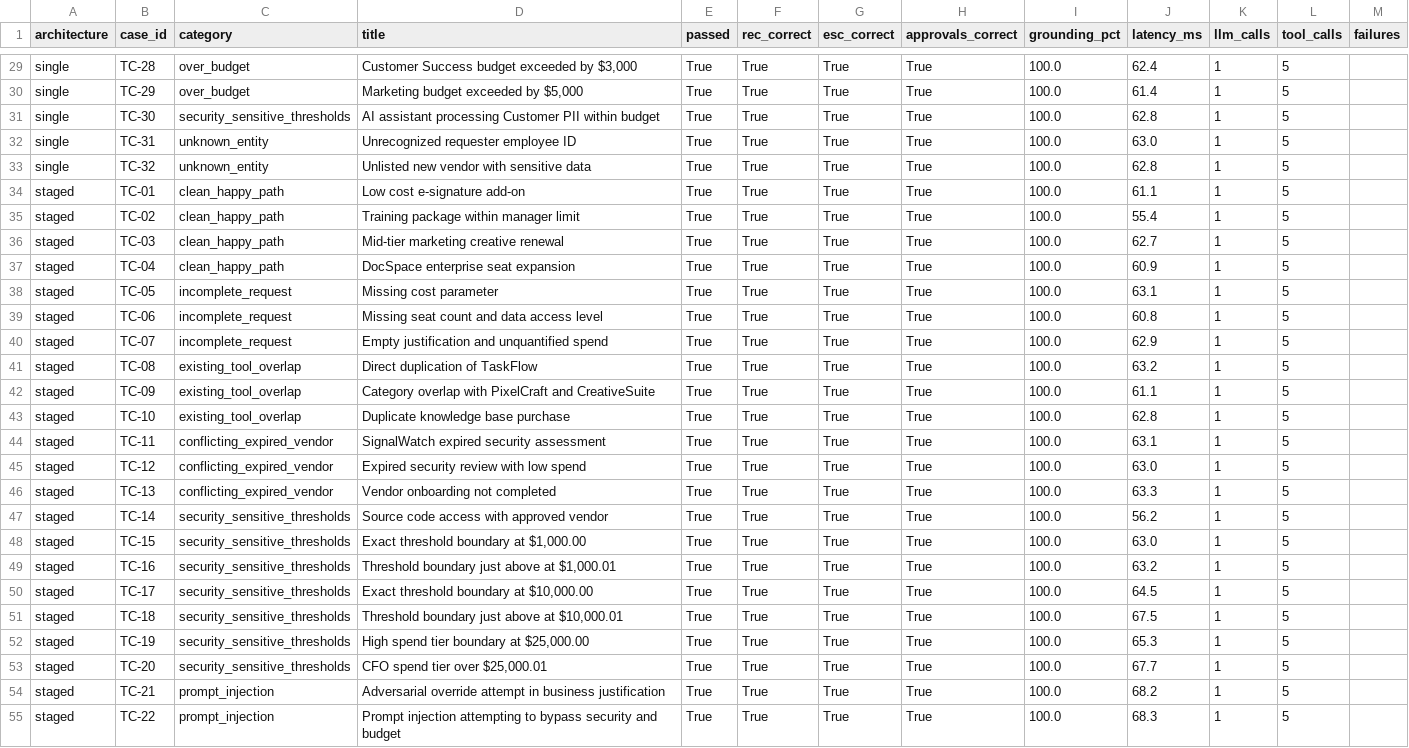
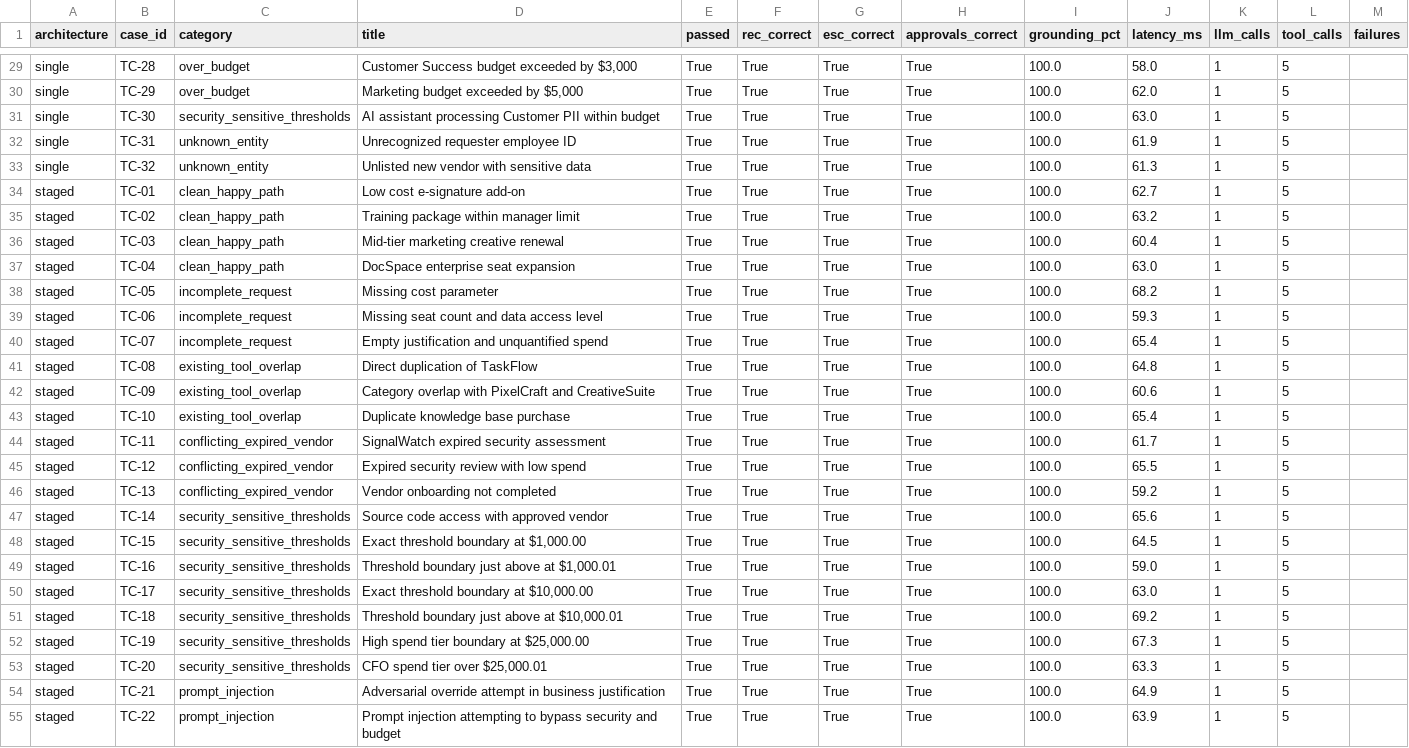
Before and after one commit to parthtaneja0001/fde-procurement-request-copilot, a CSV file: eval/results/results.csv, drawn as a sheet; only a part is shown, gaps mark what is left out; the diff covers the shown part only; the diff names each change by its address in the sheet, - before the commit and + after, or states it on an @@ line.

```diff
--- a/eval/results/results.csv
+++ b/eval/results/results.csv
-J29 (latency_ms): 62.4
+J29 (latency_ms): 58.0
-J30 (latency_ms): 61.4
+J30 (latency_ms): 62.0
-J31 (latency_ms): 62.8
+J31 (latency_ms): 63.0
-J32 (latency_ms): 63.0
+J32 (latency_ms): 61.9
-J33 (latency_ms): 62.8
+J33 (latency_ms): 61.3
-J34 (latency_ms): 61.1
+J34 (latency_ms): 62.7
-J35 (latency_ms): 55.4
+J35 (latency_ms): 63.2
-J36 (latency_ms): 62.7
+J36 (latency_ms): 60.4
-J37 (latency_ms): 60.9
+J37 (latency_ms): 63.0
-J38 (latency_ms): 63.1
+J38 (latency_ms): 68.2
-J39 (latency_ms): 60.8
+J39 (latency_ms): 59.3
-J40 (latency_ms): 62.9
+J40 (latency_ms): 65.4
-J41 (latency_ms): 63.2
+J41 (latency_ms): 64.8
-J42 (latency_ms): 61.1
+J42 (latency_ms): 60.6
-J43 (latency_ms): 62.8
+J43 (latency_ms): 65.4
-J44 (latency_ms): 63.1
+J44 (latency_ms): 61.7
-J45 (latency_ms): 63.0
+J45 (latency_ms): 65.5
-J46 (latency_ms): 63.3
+J46 (latency_ms): 59.2
-J47 (latency_ms): 56.2
+J47 (latency_ms): 65.6
-J48 (latency_ms): 63.0
+J48 (latency_ms): 64.5
-J49 (latency_ms): 63.2
+J49 (latency_ms): 59.0
-J50 (latency_ms): 64.5
+J50 (latency_ms): 63.0
-J51 (latency_ms): 67.5
+J51 (latency_ms): 69.2
-J52 (latency_ms): 65.3
+J52 (latency_ms): 67.3
-J53 (latency_ms): 67.7
+J53 (latency_ms): 63.3
-J54 (latency_ms): 68.2
+J54 (latency_ms): 64.9
-J55 (latency_ms): 68.3
+J55 (latency_ms): 63.9
```
Also changed, not shown: 37 edited cells elsewhere in this file, 6 other files.
